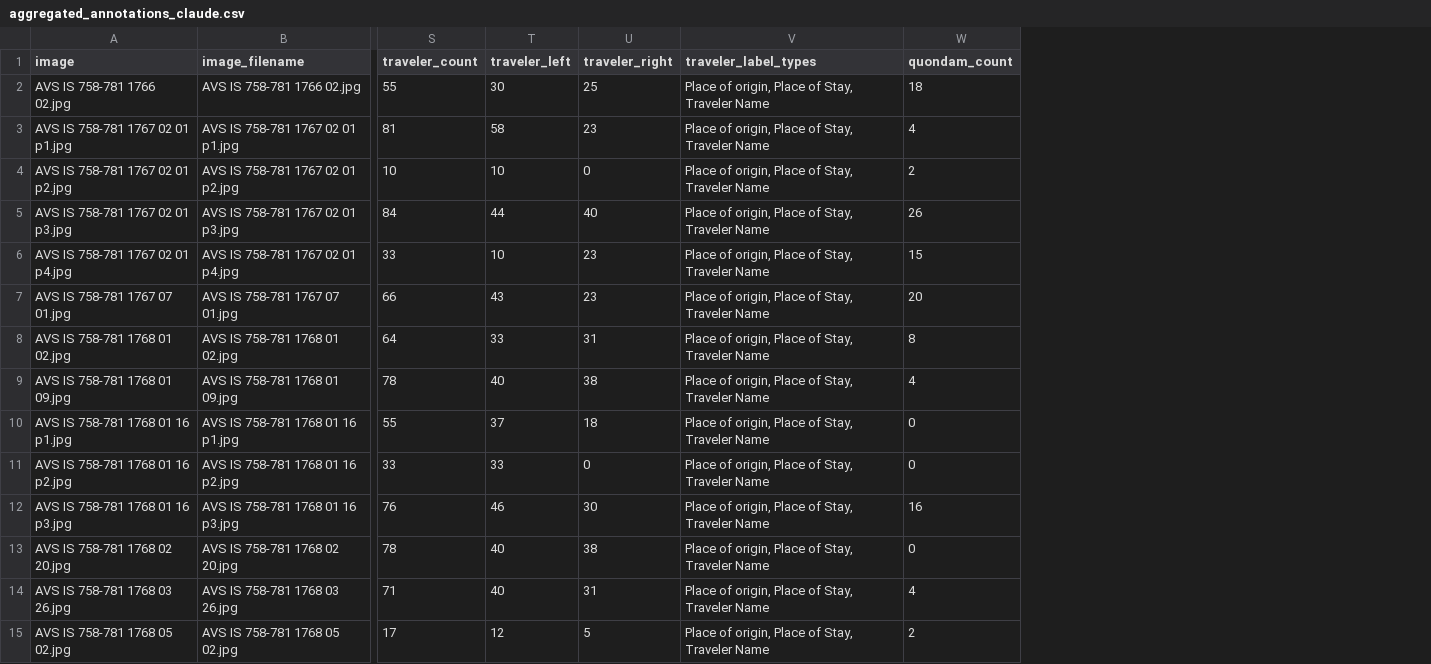
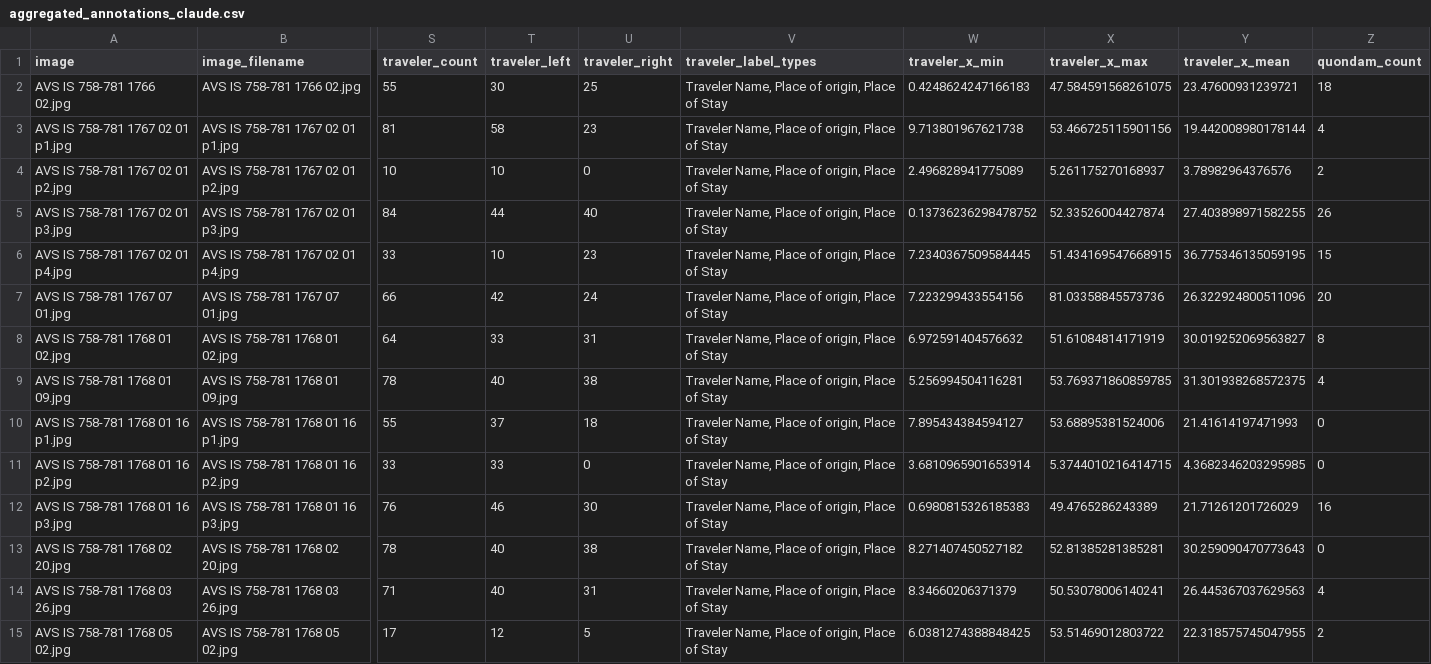
Before and after one commit to sets-architecture/venice-verifier, a CSV file: aggregated_annotations_claude.csv, drawn as a sheet; only a part is shown, gaps mark what is left out; the diff covers the shown part only; the diff names each change by its address in the sheet, - before the commit and + after, or states it on an @@ line.

Commit message:
update the Claude script to better calculate traveler name column location

```diff
--- a/aggregated_annotations_claude.csv
+++ b/aggregated_annotations_claude.csv
+column W (traveler_x_min), rows 2-15: 0.4248624247166183 | 9.713801967621738 | 2.496828941775089 | 0.13736236298478752 | 7.2340367509584445 | 7.223299433554156 | 6.972591404576632 | 5.256994504116281 | 7.895434384594127 | 3.6810965901653914 | 0.6980815326185383 | 8.271407450527182 | 8.34660206371379 | 6.0381274388848425
+column X (traveler_x_max), rows 2-15: 47.584591568261075 | 53.466725115901156 | 5.261175270168937 | 52.33526004427874 | 51.434169547668915 | 81.03358845573736 | 51.61084814171919 | 53.769371860859785 | 53.68895381524006 | 5.3744010216414715 | 49.4765286243389 | 52.81385281385281 | 50.53078006140241 | 53.51469012803722
+column Y (traveler_x_mean), rows 2-15: 23.47600931239721 | 19.442008980178144 | 3.78982964376576 | 27.403898971582255 | 36.775346135059195 | 26.322924800511096 | 30.019252069563827 | 31.301938268572375 | 21.41614197471993 | 4.3682346203295985 | 21.71261201726029 | 30.259090470773643 | 26.445367037629563 | 22.318575745047955
-V2:V15 (traveler_label_types): Place of origin, Place of Stay, Traveler Name
+V2:V15 (traveler_label_types): Traveler Name, Place of origin, Place of Stay
-T7 (traveler_left): 43
+T7 (traveler_left): 42
-U7 (traveler_right): 23
+U7 (traveler_right): 24
```
Also changed, not shown: 25 edited cells elsewhere in this file, 1 other file.
